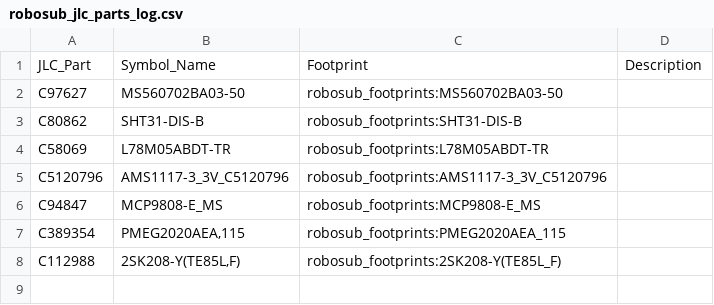
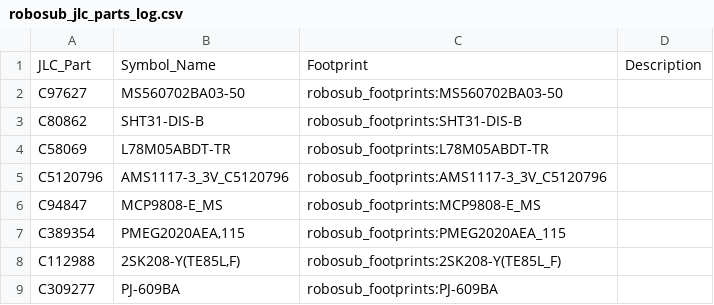
Before and after one commit to ryos17/robosub-ee, a CSV file: imported_parts/robosub_jlc_parts_log.csv, drawn as a sheet.

```diff
--- a/imported_parts/robosub_jlc_parts_log.csv
+++ b/imported_parts/robosub_jlc_parts_log.csv
@@ -8 +8,2 @@ C389354,"PMEG2020AEA,115",robosub_footprints:PMEG2020AEA_115,
 C112988,"2SK208-Y(TE85L,F)",robosub_footprints:2SK208-Y(TE85L_F),
+C309277,PJ-609BA,robosub_footprints:PJ-609BA,
```
Also changed, not shown: 5 other files.
